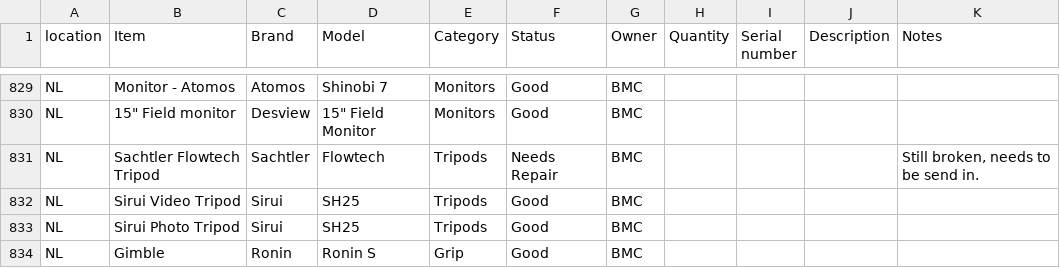
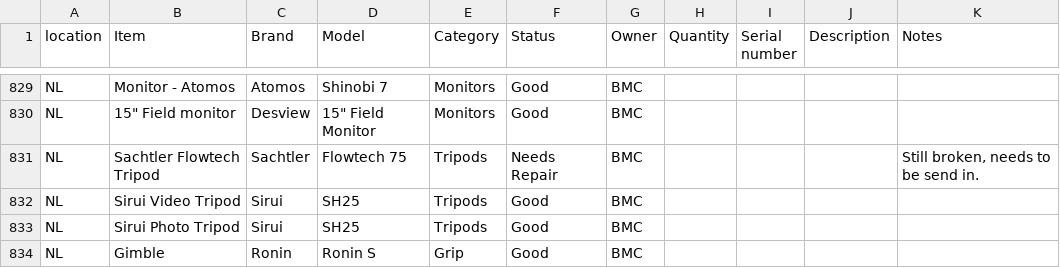
Before and after one commit to liquid-coop/Equipment_Inventory, a CSV file: database.csv, drawn as a sheet; only a part is shown, gaps mark what is left out.

Commit message:
Update inventory via web app

```diff
--- a/database.csv
+++ b/database.csv
@@ -830,3 +830,3 @@ NL,Monitor - Atomos,Atomos,Shinobi 7,Monitors,Good,BMC,,,,
 NL,"15"" Field monitor",Desview,"15"" Field Monitor",Monitors,Good,BMC,,,,
-NL,Sachtler Flowtech Tripod,Sachtler,Flowtech,Tripods,Needs Repair,BMC,,,,"Still broken, needs to be send in. "
+NL,Sachtler Flowtech Tripod,Sachtler,Flowtech 75,Tripods,Needs Repair,BMC,,,,"Still broken, needs to be send in. "
 NL,Sirui Video Tripod,Sirui,SH25,Tripods,Good,BMC,,,,
```
